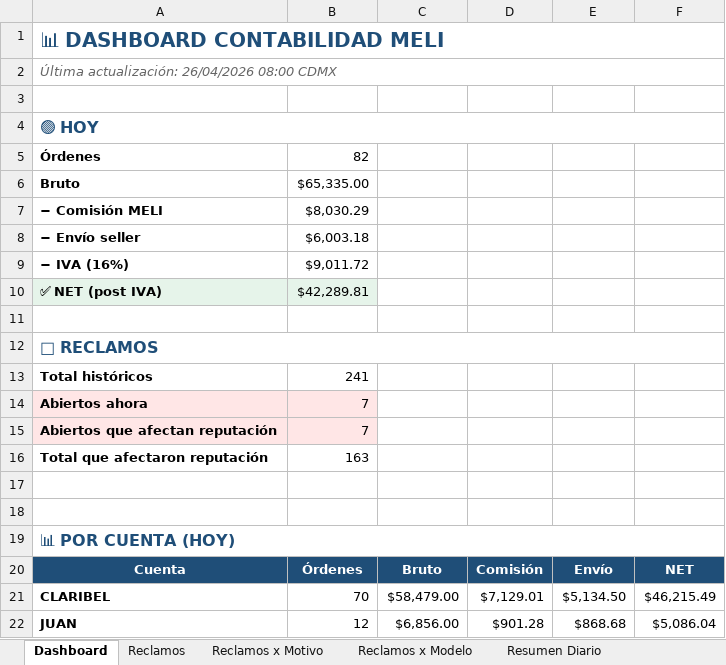
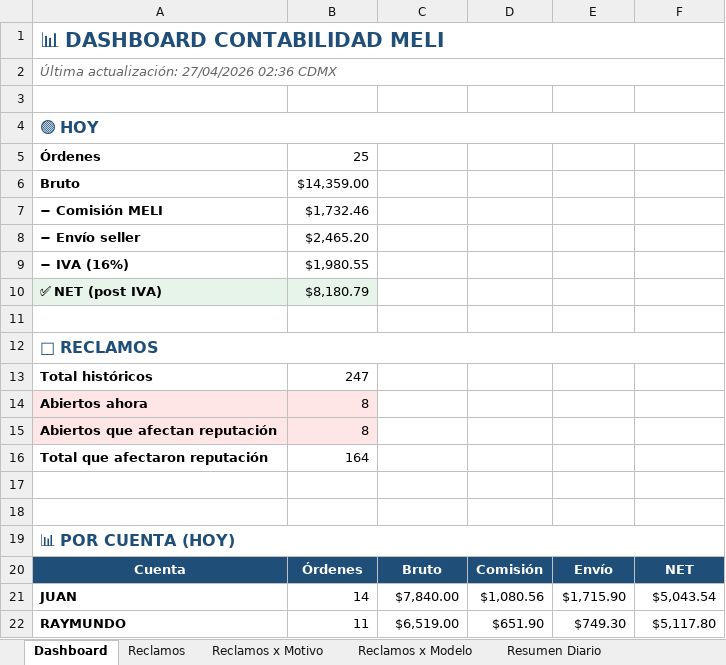
Before and after one commit to kxmwnzbzhn-spec/meli-autoresponder, an Excel workbook: contabilidad_meli.xlsx, sheet Dashboard, drawn as a sheet; values as stored, in another font and other column widths than the file's, no borders; removed rows and columns are numbered as before the commit, all else as after; the diff names each change by its address in the sheet, - before the commit and + after, or states it on an @@ line.

```diff
--- a/contabilidad_meli.xlsx (sheet Dashboard)
+++ b/contabilidad_meli.xlsx (sheet Dashboard)
-A2: Última actualización: 26/04/2026 08:00 CDMX
+A2: Última actualización: 27/04/2026 02:36 CDMX
-B5: 82
+B5: 25
-B6: $65,335.00
+B6: $14,359.00
-B7: $8,030.29
+B7: $1,732.46
-B8: $6,003.18
+B8: $2,465.20
-B9: $9,011.72
+B9: $1,980.55
-B10: $42,289.81
+B10: $8,180.79
-B13: 241
+B13: 247
-B14:B15: 7
+B14:B15: 8
-B16: 163
+B16: 164
-row 21: CLARIBEL | 70 | $58,479.00 | $7,129.01 | $5,134.50 | $46,215.49
-B21: 12
+B21: 14
-C21: $6,856.00
+C21: $7,840.00
-D21: $901.28
+D21: $1,080.56
-E21: $868.68
+E21: $1,715.90
-F21: $5,086.04
+F21: $5,043.54
+row 22: RAYMUNDO | 11 | $6,519.00 | $651.90 | $749.30 | $5,117.80
```
Also changed, not shown: sheet Reclamos, sheet Reclamos x Motivo, sheet Reclamos x Modelo.
